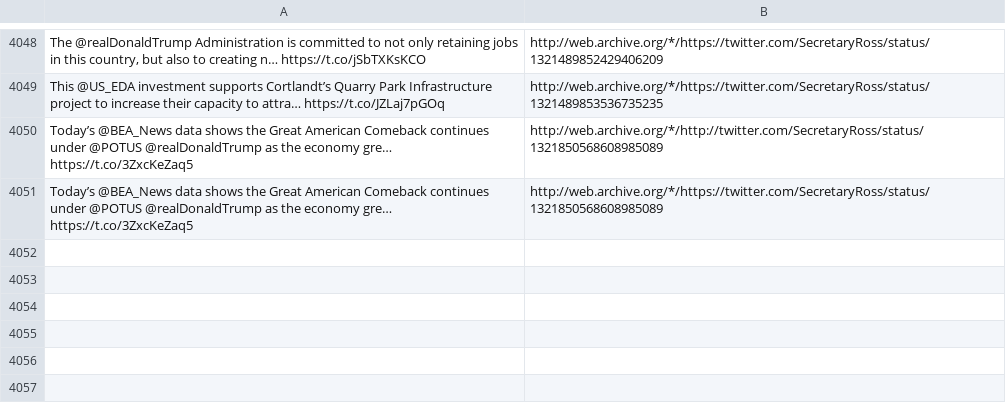
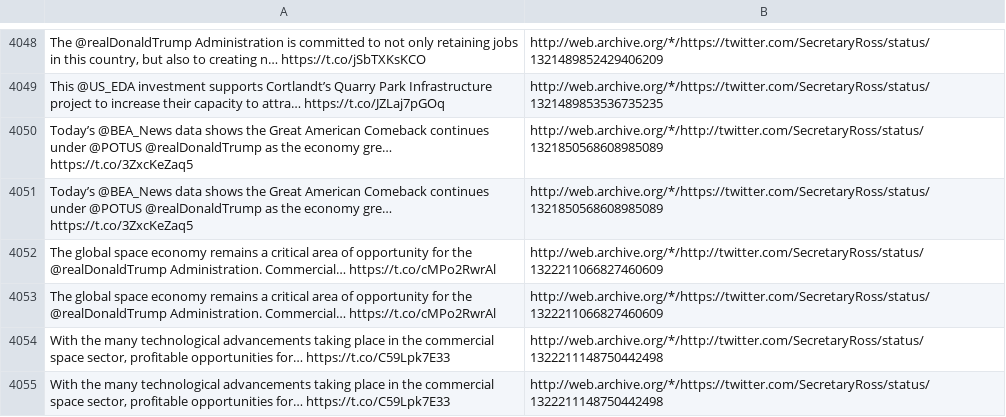
Before and after one commit to patrick-brian-mooney/archive-junta, a CSV file: data/archive_SecretaryRoss.csv, drawn as a sheet; only a part is shown, gaps mark what is left out; the diff names each change by its address in the sheet, - before the commit and + after, or states it on an @@ line.

```diff
--- a/data/archive_SecretaryRoss.csv
+++ b/data/archive_SecretaryRoss.csv
+row 4052: The global space economy remains a critical area of opportunity for the @realDonaldTrump Administration. Commercial… https://t.co/cMPo2RwrAl | http://web.archive.org/*/http://twitter.com/SecretaryRoss/status/1322211066827460609
+row 4053: The global space economy remains a critical area of opportunity for the @realDonaldTrump Administration. Commercial… https://t.co/cMPo2RwrAl | http://web.archive.org/*/https://twitter.com/SecretaryRoss/status/1322211066827460609
+row 4054: With the many technological advancements taking place in the commercial space sector, profitable opportunities for… https://t.co/C59Lpk7E33 | http://web.archive.org/*/http://twitter.com/SecretaryRoss/status/1322211148750442498
+row 4055: With the many technological advancements taking place in the commercial space sector, profitable opportunities for… https://t.co/C59Lpk7E33 | http://web.archive.org/*/https://twitter.com/SecretaryRoss/status/1322211148750442498
```
Also changed, not shown: data/archive_FLOTUS.csv, data/archive_SecBrouillette.csv, 12 other files.
